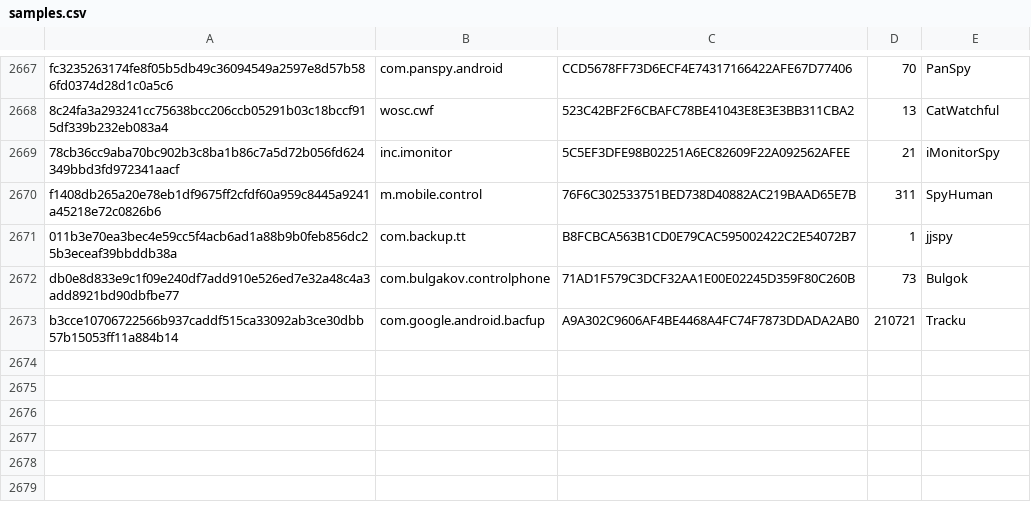
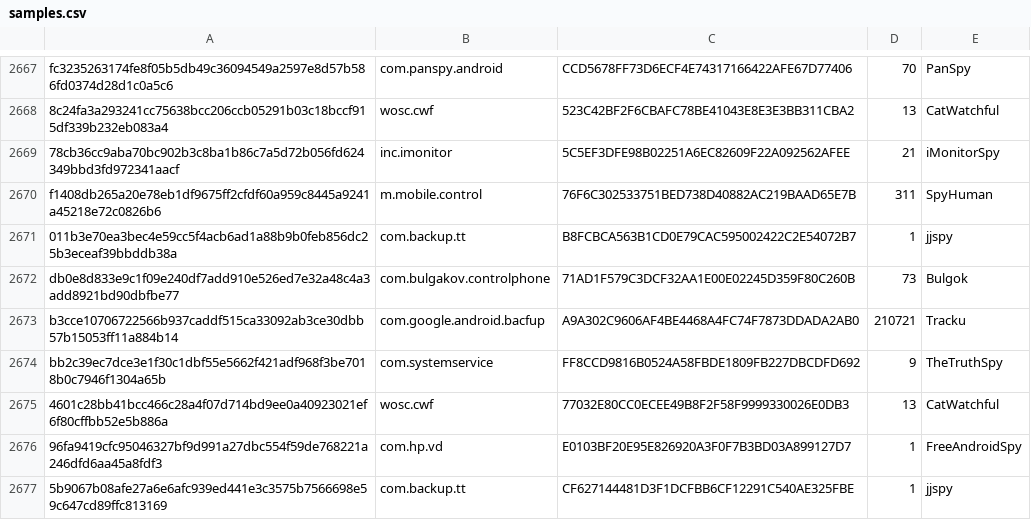
Before and after one commit to AssoEchap/stalkerware-indicators, a CSV file: samples.csv, drawn as a sheet; only a part is shown, gaps mark what is left out; the diff names each change by its address in the sheet, - before the commit and + after, or states it on an @@ line.

Commit message:
Adds new samples

```diff
--- a/samples.csv
+++ b/samples.csv
+row 2674: bb2c39ec7dce3e1f30c1dbf55e5662f421adf968f3be7018b0c7946f1304a65b | com.systemservice | FF8CCD9816B0524A58FBDE1809FB227DBCDFD692 | 9 | TheTruthSpy
+row 2675: 4601c28bb41bcc466c28a4f07d714bd9ee0a40923021ef6f80cffbb52e5b886a | wosc.cwf | 77032E80CC0ECEE49B8F2F58F9999330026E0DB3 | 13 | CatWatchful
+row 2676: 96fa9419cfc95046327bf9d991a27dbc554f59de768221a246dfd6aa45a8fdf3 | com.hp.vd | E0103BF20E95E826920A3F0F7B3BD03A899127D7 | 1 | FreeAndroidSpy
+row 2677: 5b9067b08afe27a6e6afc939ed441e3c3575b7566698e59c647cd89ffc813169 | com.backup.tt | CF627144481D3F1DCFBB6CF12291C540AE325FBE | 1 | jjspy
```
Also changed, not shown: 1 other file.
